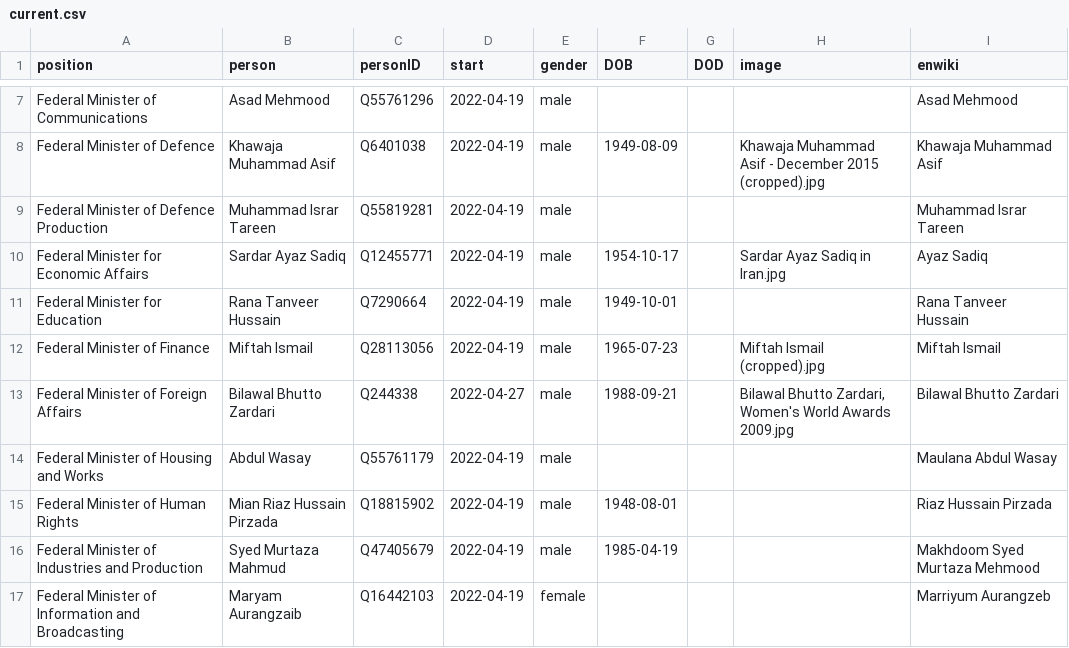
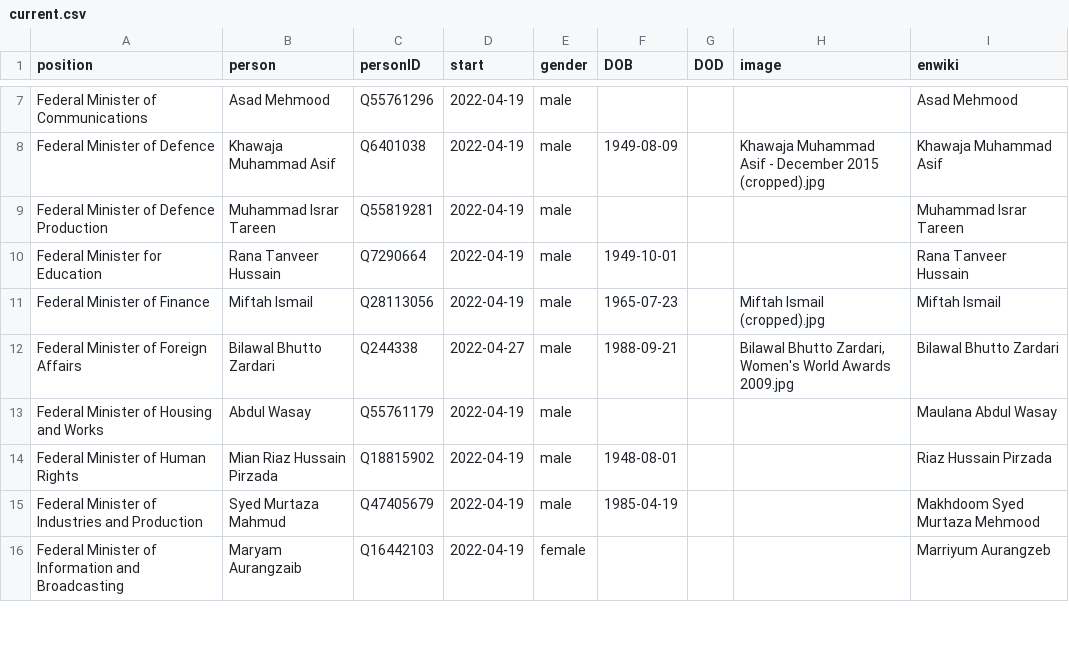
Before and after one commit to every-politician-scrapers/pakistan-ministers, a CSV file: html/current.csv, drawn as a sheet; only a part is shown, gaps mark what is left out.

```diff
--- a/html/current.csv
+++ b/html/current.csv
@@ -9,3 +9,2 @@ Federal Minister of Defence,Khawaja Muhammad Asif,Q6401038,2022-04-19,male,1949-
 Federal Minister of Defence Production,Muhammad Israr Tareen,Q55819281,2022-04-19,male,,,,Muhammad Israr Tareen
-Federal Minister for Economic Affairs,Sardar Ayaz Sadiq,Q12455771,2022-04-19,male,1954-10-17,,Sardar Ayaz Sadiq in Iran.jpg,Ayaz Sadiq
 Federal Minister for Education,Rana Tanveer Hussain,Q7290664,2022-04-19,male,1949-10-01,,,Rana Tanveer Hussain
```
Also changed, not shown: html/holders21.csv, html/legislators.csv, 2 other files.
